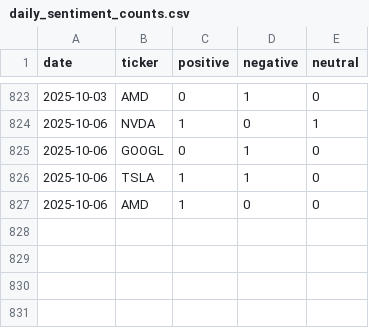
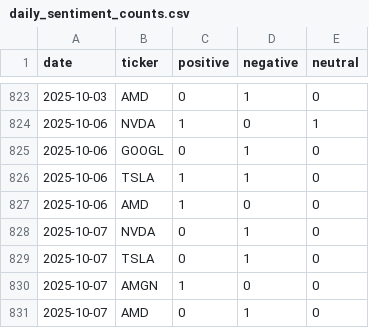
Before and after one commit to EmanFatima-ef/News_Sentiment_Analysis, a CSV file: daily_sentiment_counts.csv, drawn as a sheet; only a part is shown, gaps mark what is left out; the diff names each change by its address in the sheet, - before the commit and + after, or states it on an @@ line.

```diff
--- a/daily_sentiment_counts.csv
+++ b/daily_sentiment_counts.csv
+row 828: 2025-10-07 | NVDA | 0 | 1 | 0
+row 829: 2025-10-07 | TSLA | 0 | 1 | 0
+row 830: 2025-10-07 | AMGN | 1 | 0 | 0
+row 831: 2025-10-07 | AMD | 0 | 1 | 0
```
Also changed, not shown: daily_news_data.csv.
